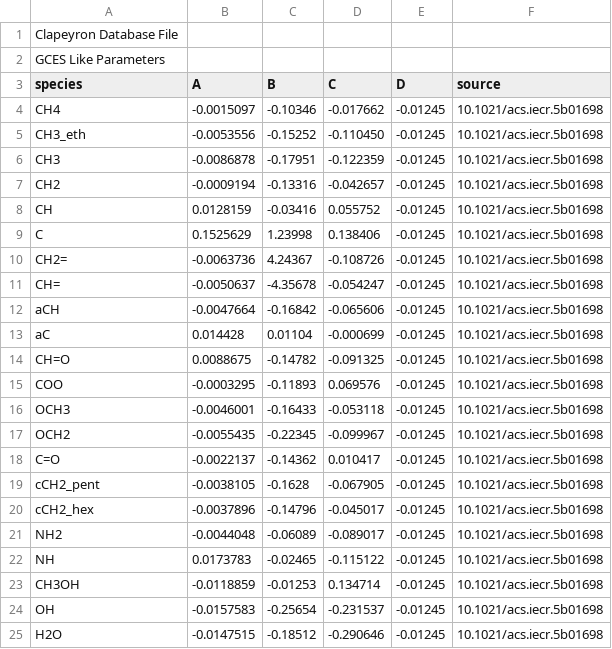
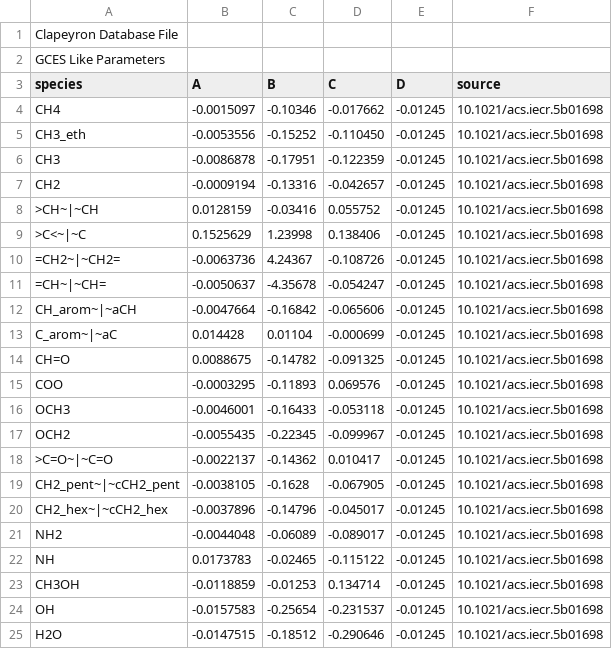
Before and after one commit to se-schmitt/EntropyScaling.jl, a CSV file: database/GCES/GCES_viscosity.csv, drawn as a sheet.

Commit message:
[database] change to clapeyron group naming

```diff
--- a/database/GCES/GCES_viscosity.csv
+++ b/database/GCES/GCES_viscosity.csv
@@ -7,8 +7,8 @@ CH3,-0.0086878,-0.17951,-0.122359,-0.01245,10.1021/acs.iecr.5b01698
 CH2,-0.0009194,-0.13316,-0.042657,-0.01245,10.1021/acs.iecr.5b01698
-CH,0.0128159,-0.03416,0.055752,-0.01245,10.1021/acs.iecr.5b01698
-C,0.1525629,1.23998,0.138406,-0.01245,10.1021/acs.iecr.5b01698
-CH2=,-0.0063736,4.24367,-0.108726,-0.01245,10.1021/acs.iecr.5b01698
-CH=,-0.0050637,-4.35678,-0.054247,-0.01245,10.1021/acs.iecr.5b01698
-aCH,-0.0047664,-0.16842,-0.065606,-0.01245,10.1021/acs.iecr.5b01698
-aC,0.014428,0.01104,-0.000699,-0.01245,10.1021/acs.iecr.5b01698
+>CH~|~CH,0.0128159,-0.03416,0.055752,-0.01245,10.1021/acs.iecr.5b01698
+>C<~|~C,0.1525629,1.23998,0.138406,-0.01245,10.1021/acs.iecr.5b01698
+=CH2~|~CH2=,-0.0063736,4.24367,-0.108726,-0.01245,10.1021/acs.iecr.5b01698
+=CH~|~CH=,-0.0050637,-4.35678,-0.054247,-0.01245,10.1021/acs.iecr.5b01698
+CH_arom~|~aCH,-0.0047664,-0.16842,-0.065606,-0.01245,10.1021/acs.iecr.5b01698
+C_arom~|~aC,0.014428,0.01104,-0.000699,-0.01245,10.1021/acs.iecr.5b01698
 CH=O,0.0088675,-0.14782,-0.091325,-0.01245,10.1021/acs.iecr.5b01698
@@ -17,5 +17,5 @@ OCH3,-0.0046001,-0.16433,-0.053118,-0.01245,10.1021/acs.iecr.5b01698
 OCH2,-0.0055435,-0.22345,-0.099967,-0.01245,10.1021/acs.iecr.5b01698
-C=O,-0.0022137,-0.14362,0.010417,-0.01245,10.1021/acs.iecr.5b01698
-cCH2_pent,-0.0038105,-0.1628,-0.067905,-0.01245,10.1021/acs.iecr.5b01698
-cCH2_hex,-0.0037896,-0.14796,-0.045017,-0.01245,10.1021/acs.iecr.5b01698
+>C=O~|~C=O,-0.0022137,-0.14362,0.010417,-0.01245,10.1021/acs.iecr.5b01698
+CH2_pent~|~cCH2_pent,-0.0038105,-0.1628,-0.067905,-0.01245,10.1021/acs.iecr.5b01698
+CH2_hex~|~cCH2_hex,-0.0037896,-0.14796,-0.045017,-0.01245,10.1021/acs.iecr.5b01698
 NH2,-0.0044048,-0.06089,-0.089017,-0.01245,10.1021/acs.iecr.5b01698
```
